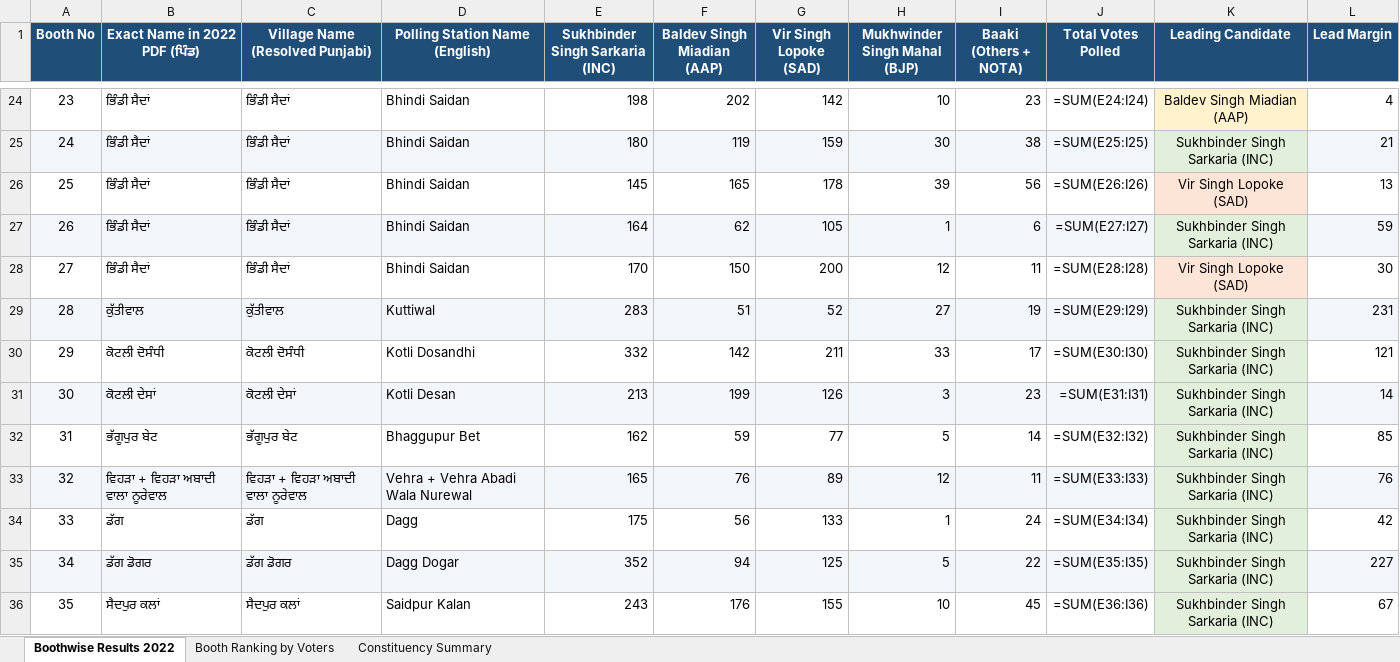
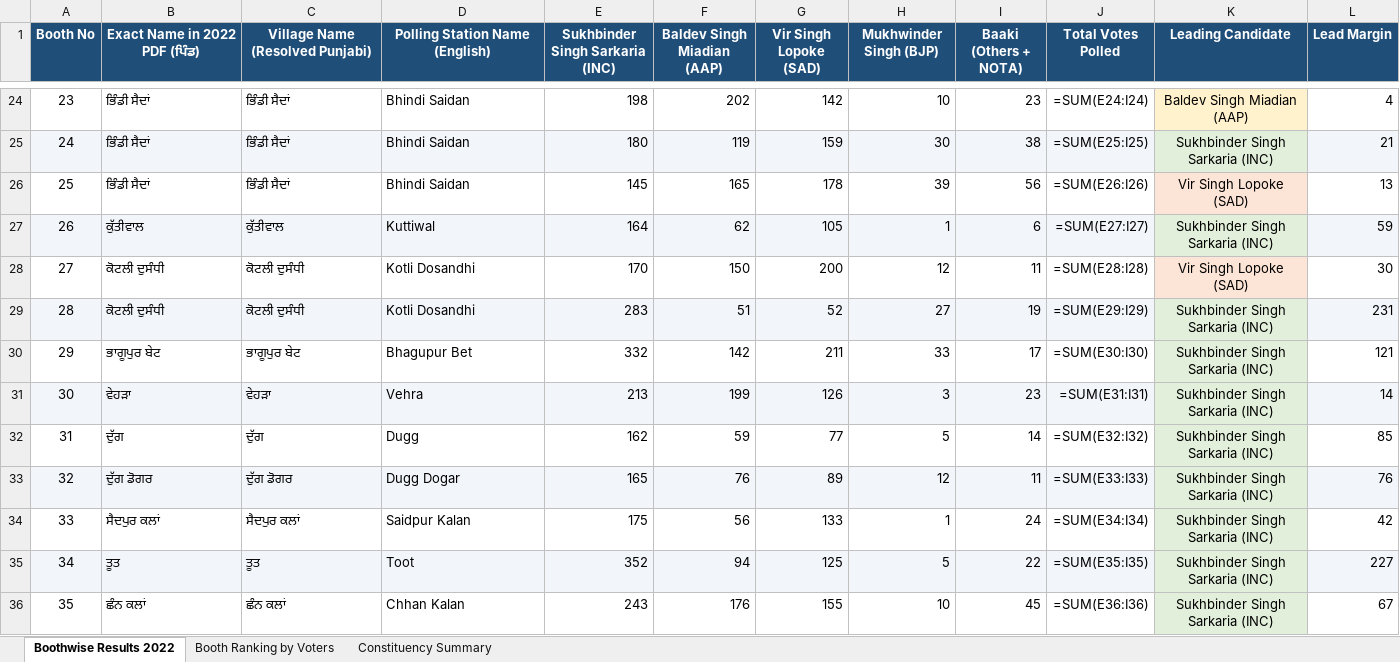
Before and after one commit to Jass-2005/raja-sansi-election-dashboard, an Excel workbook: public/Raja_Sansi_2022_Assembly_Booth_Results.xlsx, sheet Boothwise Results 2022, drawn as a sheet; only a part is shown, gaps mark what is left out; values as stored, in another font and other column widths than the file's, no borders; formulas without a stored value are shown as written; the diff covers the shown part only; the diff names each change by its address in the sheet, - before the commit and + after, or states it on an @@ line.

Commit message:
Integrate 4-election longitudinal booth data (2017, 2019, 2022, 2024), 4-year dossier modal, and update 2022 BJP candidate

```diff
--- a/public/Raja_Sansi_2022_Assembly_Booth_Results.xlsx (sheet Boothwise Results 2022)
+++ b/public/Raja_Sansi_2022_Assembly_Booth_Results.xlsx (sheet Boothwise Results 2022)
-H1: Mukhwinder Singh Mahal (BJP)
+H1: Mukhwinder Singh (BJP)
-B27 (Exact Name in 2022 PDF (ਪਿੰਡ)): ਭਿੰਡੀ ਸੈਦਾਂ
+B27 (Exact Name in 2022 PDF (ਪਿੰਡ)): ਕੁੱਤੀਵਾਲ
-C27 (Village Name (Resolved Punjabi)): ਭਿੰਡੀ ਸੈਦਾਂ
+C27 (Village Name (Resolved Punjabi)): ਕੁੱਤੀਵਾਲ
-D27 (Polling Station Name (English)): Bhindi Saidan
+D27 (Polling Station Name (English)): Kuttiwal
-B28 (Exact Name in 2022 PDF (ਪਿੰਡ)): ਭਿੰਡੀ ਸੈਦਾਂ
+B28 (Exact Name in 2022 PDF (ਪਿੰਡ)): ਕੋਟਲੀ ਦੁਸੰਧੀ
-C28 (Village Name (Resolved Punjabi)): ਭਿੰਡੀ ਸੈਦਾਂ
+C28 (Village Name (Resolved Punjabi)): ਕੋਟਲੀ ਦੁਸੰਧੀ
-D28 (Polling Station Name (English)): Bhindi Saidan
+D28 (Polling Station Name (English)): Kotli Dosandhi
-B29 (Exact Name in 2022 PDF (ਪਿੰਡ)): ਕੁੱਤੀਵਾਲ
+B29 (Exact Name in 2022 PDF (ਪਿੰਡ)): ਕੋਟਲੀ ਦੁਸੰਧੀ
-C29 (Village Name (Resolved Punjabi)): ਕੁੱਤੀਵਾਲ
+C29 (Village Name (Resolved Punjabi)): ਕੋਟਲੀ ਦੁਸੰਧੀ
-D29 (Polling Station Name (English)): Kuttiwal
+D29 (Polling Station Name (English)): Kotli Dosandhi
-B30 (Exact Name in 2022 PDF (ਪਿੰਡ)): ਕੋਟਲੀ ਦੋਸੰਧੀ
+B30 (Exact Name in 2022 PDF (ਪਿੰਡ)): ਭਾਗੂਪੁਰ ਬੇਟ
-C30 (Village Name (Resolved Punjabi)): ਕੋਟਲੀ ਦੋਸੰਧੀ
+C30 (Village Name (Resolved Punjabi)): ਭਾਗੂਪੁਰ ਬੇਟ
-D30 (Polling Station Name (English)): Kotli Dosandhi
+D30 (Polling Station Name (English)): Bhagupur Bet
-B31 (Exact Name in 2022 PDF (ਪਿੰਡ)): ਕੋਟਲੀ ਦੇਸਾਂ
+B31 (Exact Name in 2022 PDF (ਪਿੰਡ)): ਵੇਹੜਾ
-C31 (Village Name (Resolved Punjabi)): ਕੋਟਲੀ ਦੇਸਾਂ
+C31 (Village Name (Resolved Punjabi)): ਵੇਹੜਾ
-D31 (Polling Station Name (English)): Kotli Desan
+D31 (Polling Station Name (English)): Vehra
-B32 (Exact Name in 2022 PDF (ਪਿੰਡ)): ਭੱਗੂਪੁਰ ਬੇਟ
+B32 (Exact Name in 2022 PDF (ਪਿੰਡ)): ਦੁੱਗ
-C32 (Village Name (Resolved Punjabi)): ਭੱਗੂਪੁਰ ਬੇਟ
+C32 (Village Name (Resolved Punjabi)): ਦੁੱਗ
-D32 (Polling Station Name (English)): Bhaggupur Bet
+D32 (Polling Station Name (English)): Dugg
-B33 (Exact Name in 2022 PDF (ਪਿੰਡ)): ਵਿਹੜਾ + ਵਿਹੜਾ ਅਬਾਦੀ ਵਾਲਾ ਨੂਰੇਵਾਲ
+B33 (Exact Name in 2022 PDF (ਪਿੰਡ)): ਦੁੱਗ ਡੋਗਰ
-C33 (Village Name (Resolved Punjabi)): ਵਿਹੜਾ + ਵਿਹੜਾ ਅਬਾਦੀ ਵਾਲਾ ਨੂਰੇਵਾਲ
+C33 (Village Name (Resolved Punjabi)): ਦੁੱਗ ਡੋਗਰ
-D33 (Polling Station Name (English)): Vehra + Vehra Abadi Wala Nurewal
+D33 (Polling Station Name (English)): Dugg Dogar
-B34 (Exact Name in 2022 PDF (ਪਿੰਡ)): ਡੱਗ
+B34 (Exact Name in 2022 PDF (ਪਿੰਡ)): ਸੈਦਪੁਰ ਕਲਾਂ
-C34 (Village Name (Resolved Punjabi)): ਡੱਗ
+C34 (Village Name (Resolved Punjabi)): ਸੈਦਪੁਰ ਕਲਾਂ
-D34 (Polling Station Name (English)): Dagg
+D34 (Polling Station Name (English)): Saidpur Kalan
-B35 (Exact Name in 2022 PDF (ਪਿੰਡ)): ਡੱਗ ਡੋਗਰ
+B35 (Exact Name in 2022 PDF (ਪਿੰਡ)): ਤੂਤ
-C35 (Village Name (Resolved Punjabi)): ਡੱਗ ਡੋਗਰ
+C35 (Village Name (Resolved Punjabi)): ਤੂਤ
-D35 (Polling Station Name (English)): Dagg Dogar
+D35 (Polling Station Name (English)): Toot
-B36 (Exact Name in 2022 PDF (ਪਿੰਡ)): ਸੈਦਪੁਰ ਕਲਾਂ
+B36 (Exact Name in 2022 PDF (ਪਿੰਡ)): ਛੰਨ ਕਲਾਂ
-C36 (Village Name (Resolved Punjabi)): ਸੈਦਪੁਰ ਕਲਾਂ
+C36 (Village Name (Resolved Punjabi)): ਛੰਨ ਕਲਾਂ
-D36 (Polling Station Name (English)): Saidpur Kalan
+D36 (Polling Station Name (English)): Chhan Kalan
```
Also changed, not shown: 603 edited cells elsewhere in this sheet, sheet Booth Ranking by Voters, sheet Constituency Summary, public/Raja_Sansi_Master_Booth_Analysis_AAP_INC.xlsx, 11 other files.
